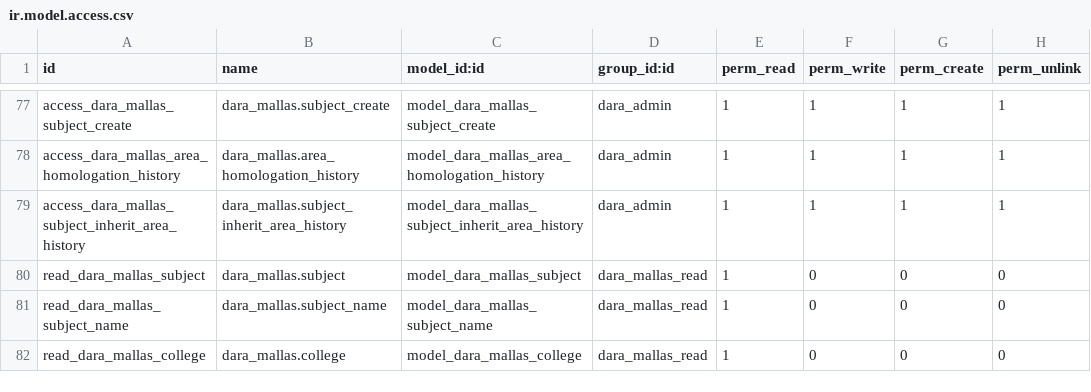
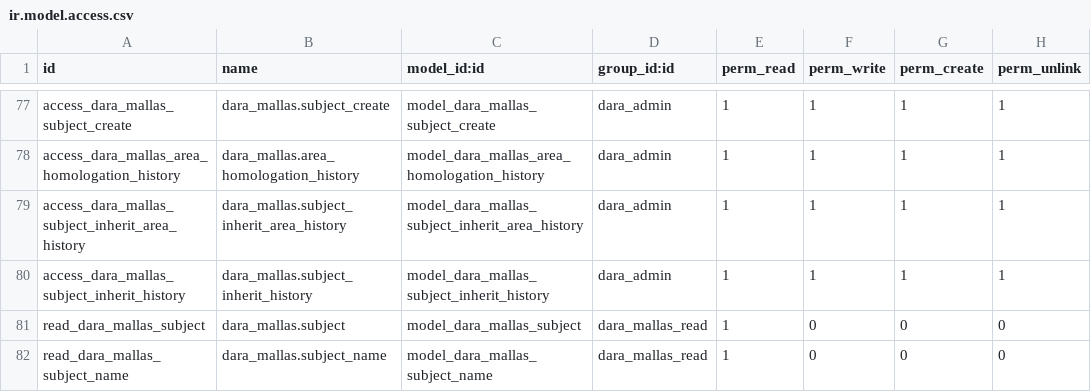
Before and after one commit to Alexander-Udla/test_dara_mallas, a CSV file: security/ir.model.access.csv, drawn as a sheet; only a part is shown, gaps mark what is left out; the shorter side is filled out with more unchanged rows; the diff names each change by its address in the sheet, - before the commit and + after, or states it on an @@ line.

Commit message:
Modelos para comparacion homologaciones

```diff
--- a/security/ir.model.access.csv
+++ b/security/ir.model.access.csv
+row 80: access_dara_mallas_subject_inherit_history | dara_mallas.subject_inherit_history | model_dara_mallas_subject_inherit_history | dara_admin | 1 | 1 | 1 | 1
```
Also changed, not shown: 4 other files.
